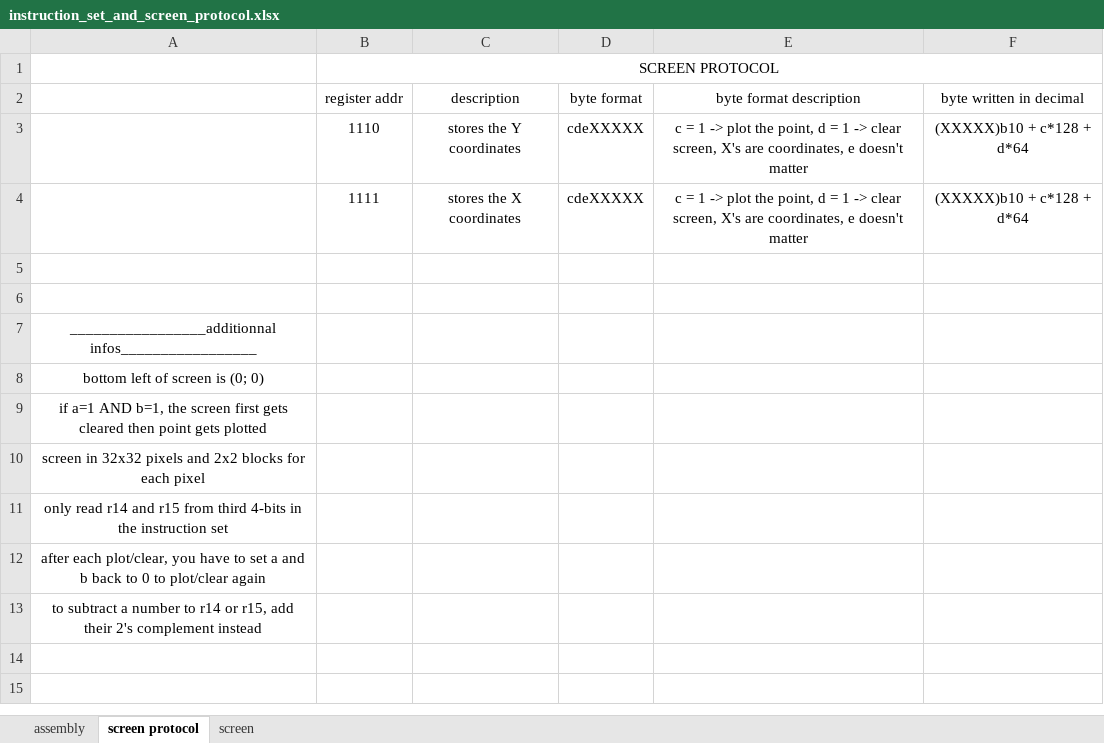
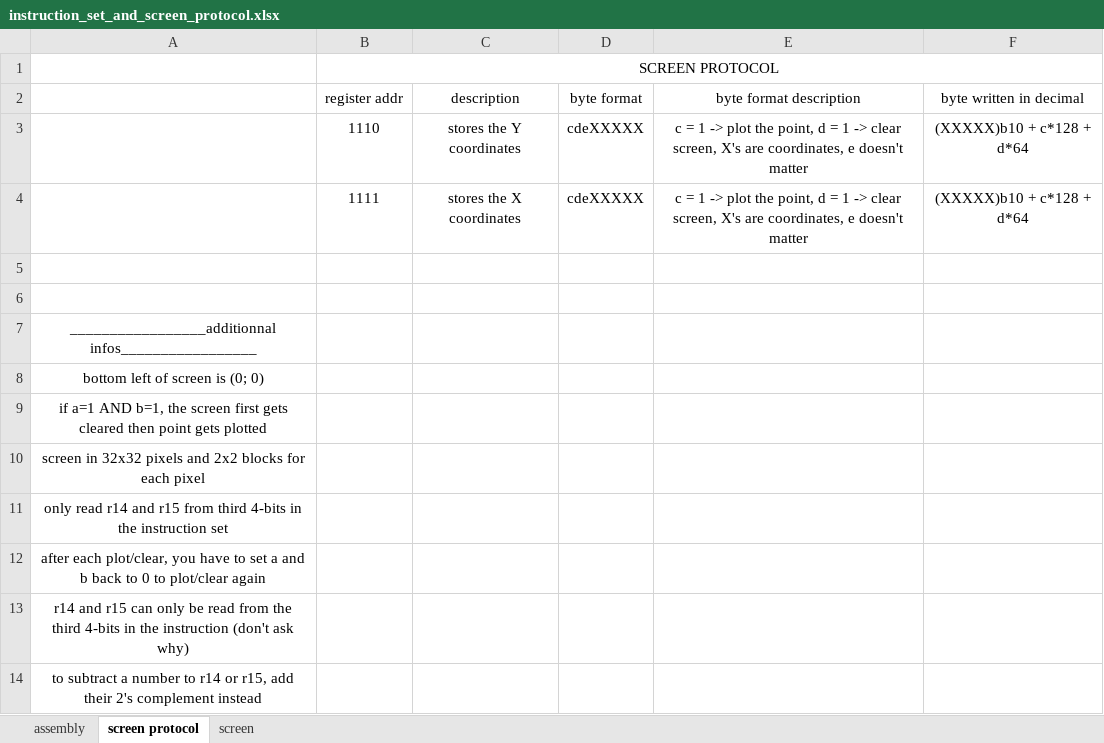
Before and after one commit to Napstablook0/Minecraft-Computer, an Excel workbook: instruction_set_and_screen_protocol.xlsx, sheet screen protocol, drawn as a sheet; values as stored, in another font and other column widths than the file's, no borders; the diff names each change by its address in the sheet, - before the commit and + after, or states it on an @@ line.

Commit message:
correction
correction et précisions du jeu d'instruction et du protocole écran

```diff
--- a/instruction_set_and_screen_protocol.xlsx (sheet screen protocol)
+++ b/instruction_set_and_screen_protocol.xlsx (sheet screen protocol)
+row 13: r14 and r15 can only be read from the third 4-bits in the instruction (don't ask why)
```
Also changed, not shown: sheet screen, sheet assembly.
